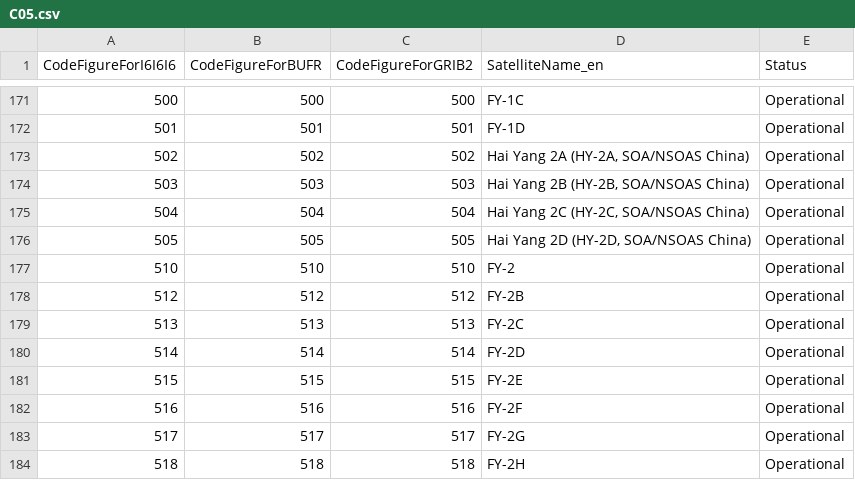
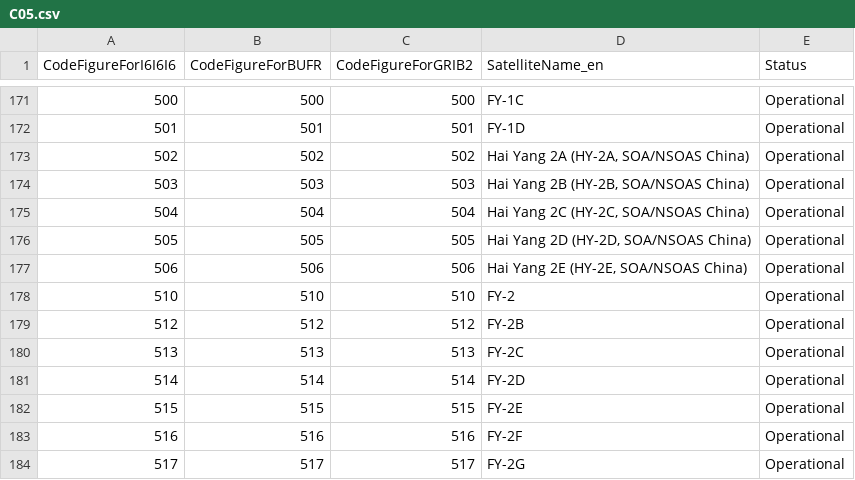
Before and after one commit to wmo-im/CCT, a CSV file: C05.csv, drawn as a sheet; only a part is shown, gaps mark what is left out; the shorter side is filled out with more unchanged rows; the diff names each change by its address in the sheet, - before the commit and + after, or states it on an @@ line.

Commit message:
#233 update branch

```diff
--- a/C05.csv
+++ b/C05.csv
+row 177: 506 | 506 | 506 | Hai Yang 2E (HY-2E, SOA/NSOAS China) | Operational
```
